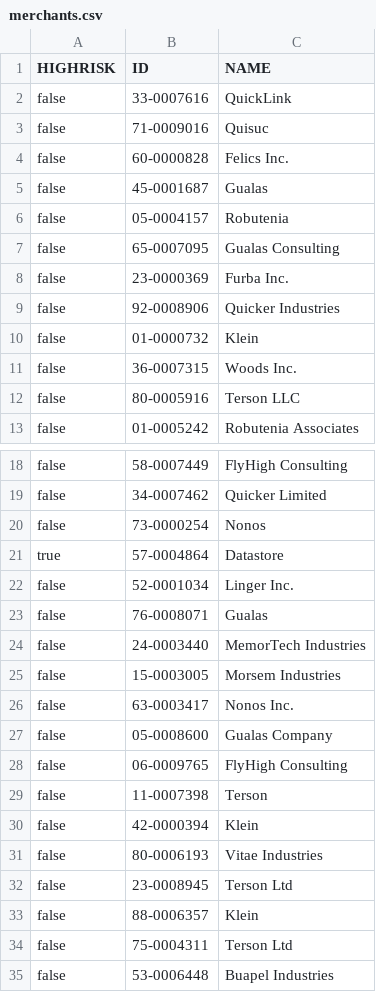
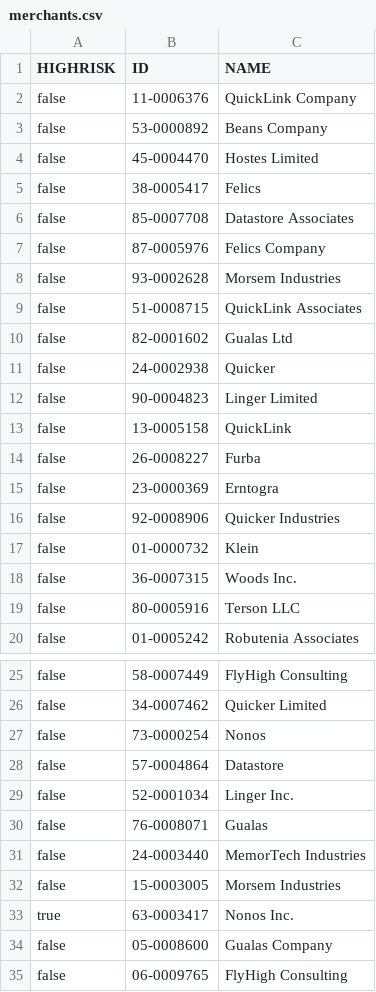
Before and after one commit to neo4j-field/graph-summit-apac-2023, a CSV file: data/merchants.csv, drawn as a sheet; only a part is shown, gaps mark what is left out; the shorter side is filled out with more unchanged rows; the diff covers the shown part only.

```diff
--- a/data/merchants.csv
+++ b/data/merchants.csv
@@ -1,9 +1,16 @@
 "HIGHRISK","ID","NAME"
-"false","33-0007616","QuickLink"
-"false","71-0009016","Quisuc"
-"false","60-0000828","Felics Inc."
-"false","45-0001687","Gualas"
-"false","05-0004157","Robutenia"
-"false","65-0007095","Gualas Consulting"
-"false","23-0000369","Furba Inc."
+"false","11-0006376","QuickLink Company"
+"false","53-0000892","Beans Company"
+"false","45-0004470","Hostes Limited"
+"false","38-0005417","Felics"
+"false","85-0007708","Datastore Associates"
+"false","87-0005976","Felics Company"
+"false","93-0002628","Morsem Industries"
+"false","51-0008715","QuickLink Associates"
+"false","82-0001602","Gualas Ltd"
+"false","24-0002938","Quicker"
+"false","90-0004823","Linger Limited"
+"false","13-0005158","QuickLink"
+"false","26-0008227","Furba"
+"false","23-0000369","Erntogra"
 "false","92-0008906","Quicker Industries"
@@ -20,3 +27,3 @@
 "false","73-0000254","Nonos"
-"true","57-0004864","Datastore"
+"false","57-0004864","Datastore"
 "false","52-0001034","Linger Inc."
@@ -25,3 +32,3 @@
 "false","15-0003005","Morsem Industries"
-"false","63-0003417","Nonos Inc."
+"true","63-0003417","Nonos Inc."
 "false","05-0008600","Gualas Company"
```
Also changed, not shown: 32 removed rows and 5 edited cells elsewhere in this file, 2 other files.
